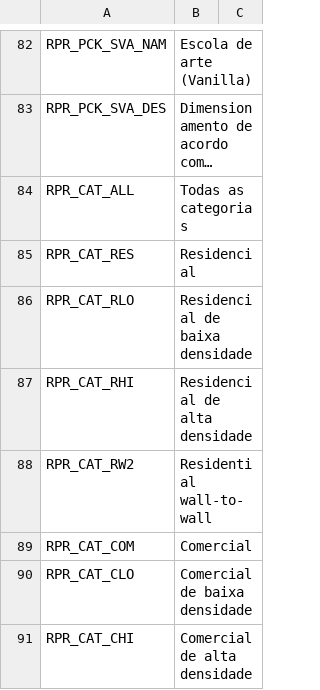
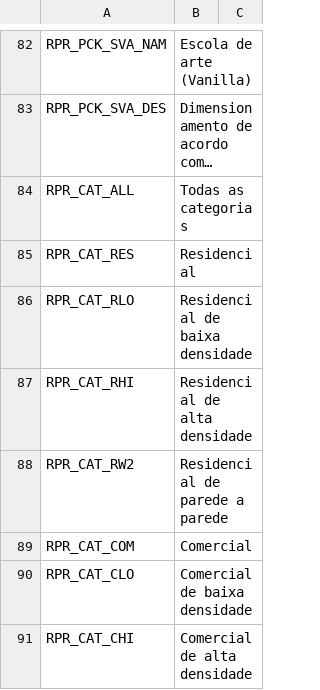
Before and after one commit to algernon-A/Realistic-Population-Revisited, a CSV file: Translations/pt-BR.csv, drawn as a sheet; only a part is shown, gaps mark what is left out; long unchanged cells end in …; the diff covers the shown part only.

```diff
--- a/Translations/pt-BR.csv
+++ b/Translations/pt-BR.csv
@@ -88 +88 @@
-"RPR_CAT_RW2","Residential wall-to-wall"
+"RPR_CAT_RW2","Residencial de parede a parede",""
```
Also changed, not shown: 14 edited cells elsewhere in this file, Translations/da-DK.csv, Translations/de-DE.csv, 9 other files.
